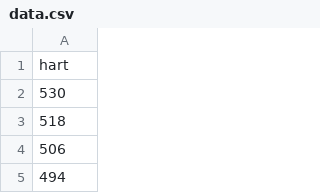
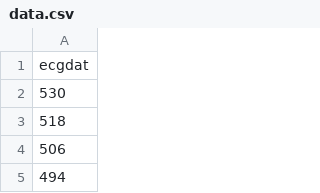
Before and after one commit to sam-luby/ECG-Pi, a CSV file: data.csv, drawn as a sheet; only a part is shown.

```diff
--- a/data.csv
+++ b/data.csv
@@ -1,2 +1,2 @@
-hart
+ecgdat
 530
```
Also changed, not shown: 2 other files.
